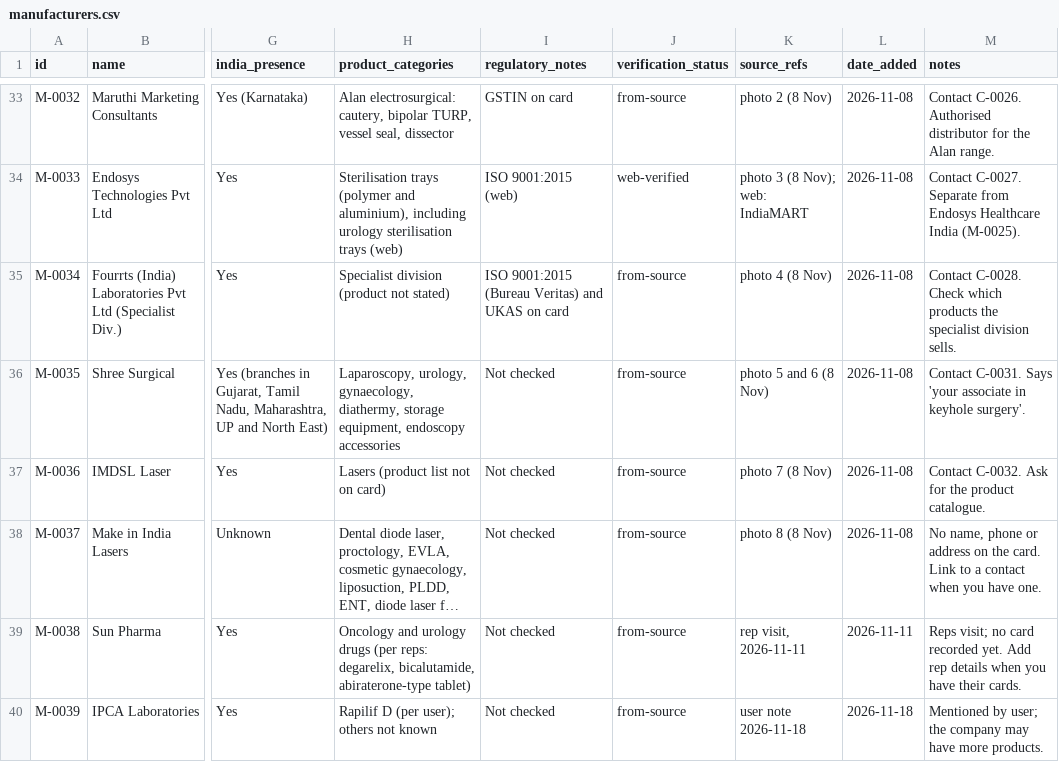
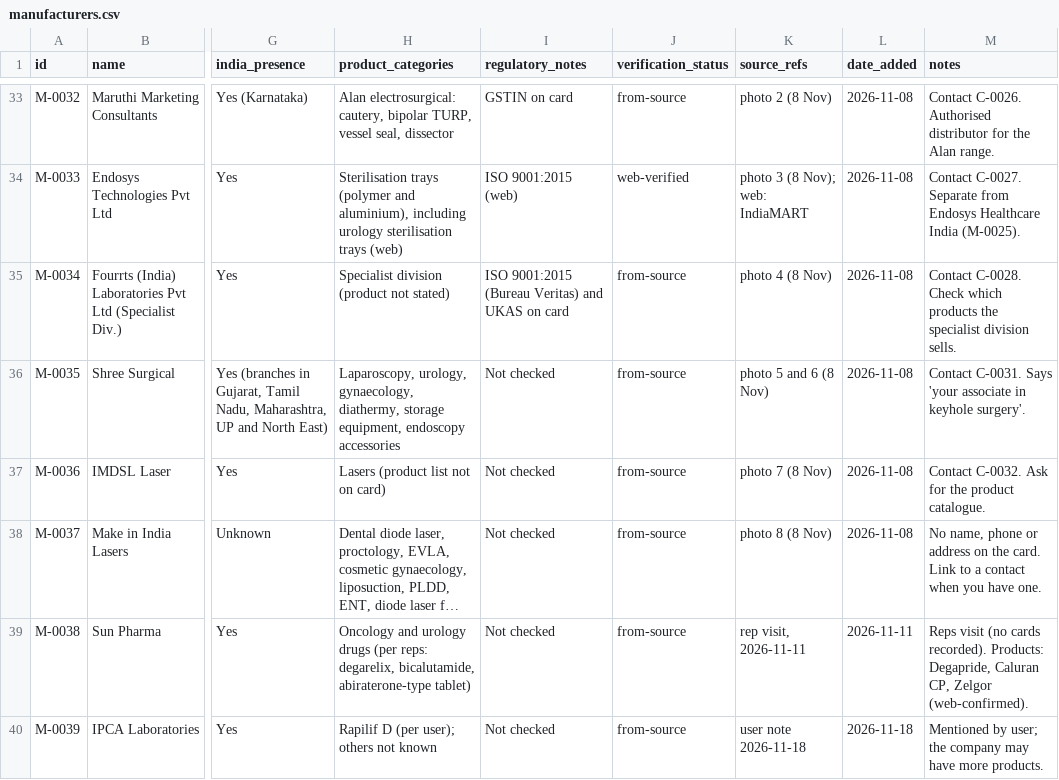
Before and after one commit to Dr-VarunAgarwal/varunagarwal, a CSV file: urology-library/manufacturers.csv, drawn as a sheet; only a part is shown, gaps mark what is left out; long unchanged cells end in …; the diff covers the shown part only; the diff names each change by its address in the sheet, - before the commit and + after, or states it on an @@ line.

```diff
--- a/urology-library/manufacturers.csv
+++ b/urology-library/manufacturers.csv
-M39 (notes): Reps visit; no card recorded yet. Add rep details when you have their cards.
+M39 (notes): Reps visit (no cards recorded). Products: Degapride, Caluran CP, Zelgor (web-confirmed).
```
Also changed, not shown: 2 added rows and 1 edited cell elsewhere in this file, urology-library/contacts.csv, urology-library/library.csv, 3 other files.
